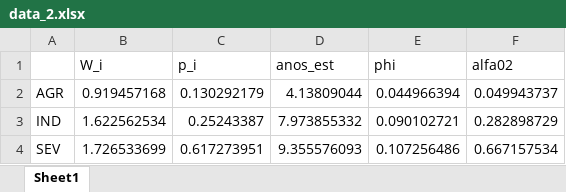
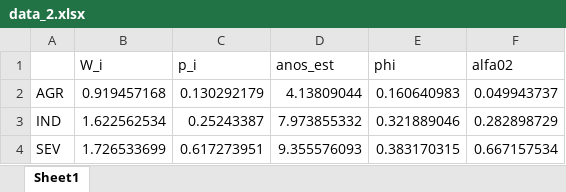
Before and after one commit to mj-ribeiro/paper_1, an Excel workbook: data_2.xlsx, sheet Sheet1, drawn as a sheet; values as stored, in another font and other column widths than the file's, no borders; the diff names each change by its address in the sheet, - before the commit and + after, or states it on an @@ line.

```diff
--- a/data_2.xlsx (sheet Sheet1)
+++ b/data_2.xlsx (sheet Sheet1)
-E2 (phi): 0.044966394
+E2 (phi): 0.160640983
-E3 (phi): 0.090102721
+E3 (phi): 0.321889046
-E4 (phi): 0.107256486
+E4 (phi): 0.383170315
```
Also changed, not shown: data_15.xlsx, data_92.xlsx, 3 other files.
